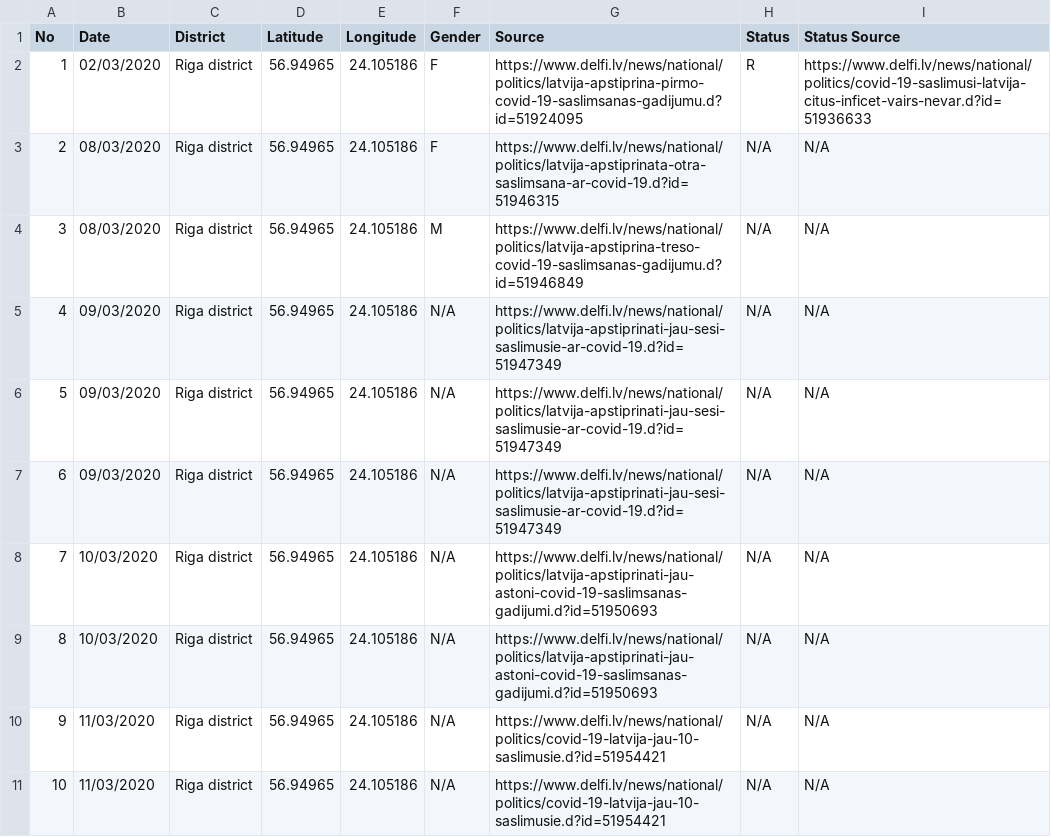
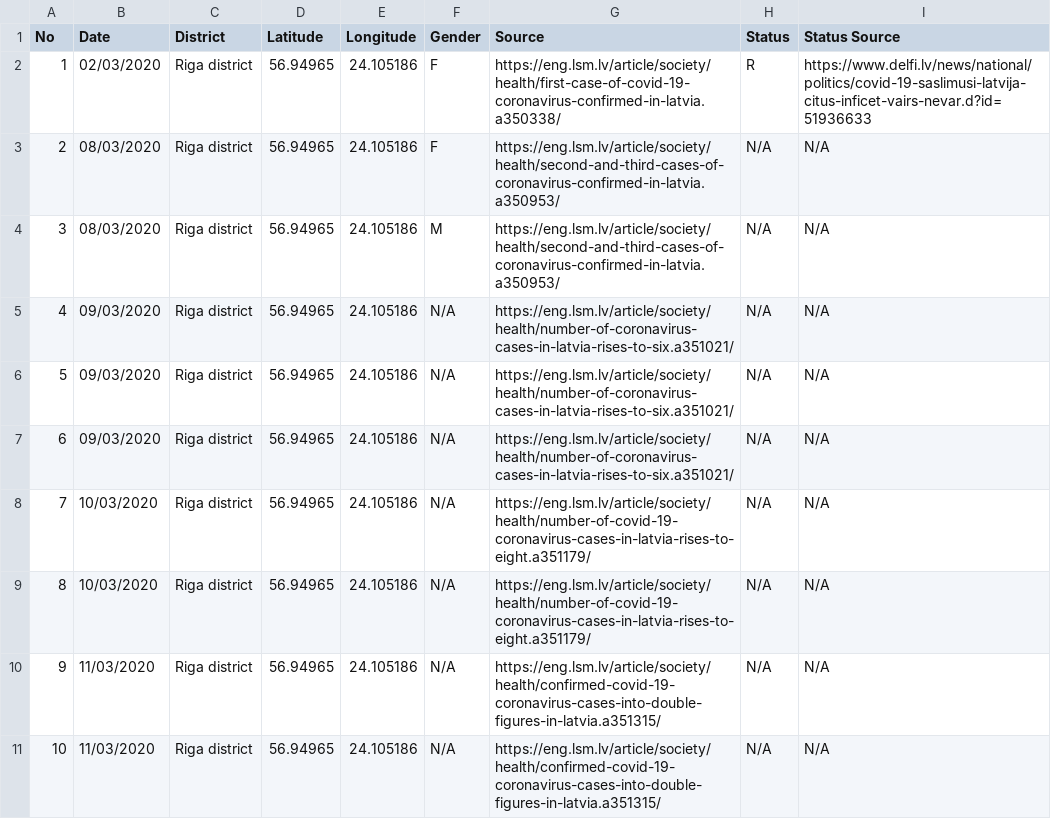
Before and after one commit to gundarsv/COVID-19-Latvia, a CSV file: cases_with_source.csv, drawn as a sheet.

Commit message:
Updated cases_with_source.csv with english with english sources

```diff
--- a/cases_with_source.csv
+++ b/cases_with_source.csv
@@ -1,11 +1,11 @@
 No, Date, District, Latitude, Longitude, Gender, Source, Status, Status Source
-1,02/03/2020,Riga district,56.94965,24.105186,F,https://www.delfi.lv/news/national/politics/latvija-apstiprina-pirmo-covid-19-saslimsanas-gadijumu.d?id=51924095, R,https://www.delfi.lv/news/national/politics/covid-19-saslimusi-latvija-citus-inficet-vairs-nevar.d?id=51936633
-2,08/03/2020,Riga district,56.94965,24.105186,F,https://www.delfi.lv/news/national/politics/latvija-apstiprinata-otra-saslimsana-ar-covid-19.d?id=51946315, N/A, N/A
-3,08/03/2020,Riga district,56.94965,24.105186,M,https://www.delfi.lv/news/national/politics/latvija-apstiprina-treso-covid-19-saslimsanas-gadijumu.d?id=51946849, N/A, N/A
-4,09/03/2020,Riga district,56.94965,24.105186,N/A,https://www.delfi.lv/news/national/politics/latvija-apstiprinati-jau-sesi-saslimusie-ar-covid-19.d?id=51947349, N/A, N/A
-5,09/03/2020,Riga district,56.94965,24.105186,N/A,https://www.delfi.lv/news/national/politics/latvija-apstiprinati-jau-sesi-saslimusie-ar-covid-19.d?id=51947349, N/A, N/A
-6,09/03/2020,Riga district,56.94965,24.105186,N/A,https://www.delfi.lv/news/national/politics/latvija-apstiprinati-jau-sesi-saslimusie-ar-covid-19.d?id=51947349, N/A, N/A
-7,10/03/2020,Riga district,56.94965,24.105186,N/A,https://www.delfi.lv/news/national/politics/latvija-apstiprinati-jau-astoni-covid-19-saslimsanas-gadijumi.d?id=51950693, N/A, N/A
-8,10/03/2020,Riga district,56.94965,24.105186,N/A,https://www.delfi.lv/news/national/politics/latvija-apstiprinati-jau-astoni-covid-19-saslimsanas-gadijumi.d?id=51950693, N/A, N/A
-9,11/03/2020,Riga district,56.94965,24.105186,N/A,https://www.delfi.lv/news/national/politics/covid-19-latvija-jau-10-saslimusie.d?id=51954421, N/A, N/A
-10,11/03/2020,Riga district,56.94965,24.105186,N/A,https://www.delfi.lv/news/national/politics/covid-19-latvija-jau-10-saslimusie.d?id=51954421, N/A, N/A
+1,02/03/2020,Riga district,56.94965,24.105186,F,https://eng.lsm.lv/article/society/health/first-case-of-covid-19-coronavirus-confirmed-in-latvia.a350338/, R,https://www.delfi.lv/news/national/politics/covid-19-saslimusi-latvija-citus-inficet-vairs-nevar.d?id=51936633
+2,08/03/2020,Riga district,56.94965,24.105186,F,https://eng.lsm.lv/article/society/health/second-and-third-cases-of-coronavirus-confirmed-in-latvia.a350953/, N/A, N/A
+3,08/03/2020,Riga district,56.94965,24.105186,M,https://eng.lsm.lv/article/society/health/second-and-third-cases-of-coronavirus-confirmed-in-latvia.a350953/, N/A, N/A
+4,09/03/2020,Riga district,56.94965,24.105186,N/A,https://eng.lsm.lv/article/society/health/number-of-coronavirus-cases-in-latvia-rises-to-six.a351021/, N/A, N/A
+5,09/03/2020,Riga district,56.94965,24.105186,N/A,https://eng.lsm.lv/article/society/health/number-of-coronavirus-cases-in-latvia-rises-to-six.a351021/, N/A, N/A
+6,09/03/2020,Riga district,56.94965,24.105186,N/A,https://eng.lsm.lv/article/society/health/number-of-coronavirus-cases-in-latvia-rises-to-six.a351021/, N/A, N/A
+7,10/03/2020,Riga district,56.94965,24.105186,N/A,https://eng.lsm.lv/article/society/health/number-of-covid-19-coronavirus-cases-in-latvia-rises-to-eight.a351179/, N/A, N/A
+8,10/03/2020,Riga district,56.94965,24.105186,N/A,https://eng.lsm.lv/article/society/health/number-of-covid-19-coronavirus-cases-in-latvia-rises-to-eight.a351179/, N/A, N/A
+9,11/03/2020,Riga district,56.94965,24.105186,N/A,https://eng.lsm.lv/article/society/health/confirmed-covid-19-coronavirus-cases-into-double-figures-in-latvia.a351315/, N/A, N/A
+10,11/03/2020,Riga district,56.94965,24.105186,N/A,https://eng.lsm.lv/article/society/health/confirmed-covid-19-coronavirus-cases-into-double-figures-in-latvia.a351315/, N/A, N/A
```
